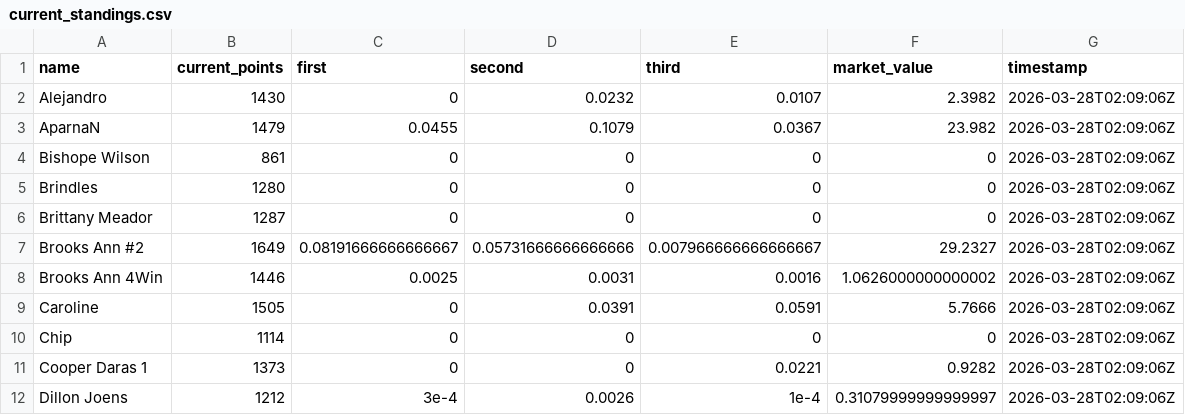
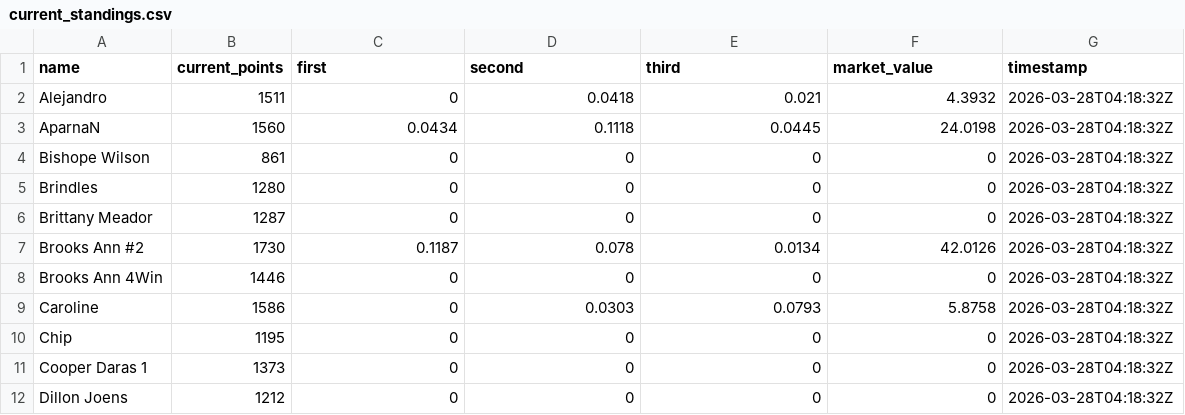
Before and after one commit to jbccre/madness, a CSV file: men/current_standings.csv, drawn as a sheet; only a part is shown; the diff covers the shown part only.

```diff
--- a/men/current_standings.csv
+++ b/men/current_standings.csv
@@ -1,12 +1,12 @@
 name,current_points,first,second,third,market_value,timestamp
-Alejandro,1430,0,0.0232,0.0107,2.3982,2026-03-28T02:09:06Z
-AparnaN,1479,0.0455,0.1079,0.0367,23.982,2026-03-28T02:09:06Z
-Bishope Wilson,861,0,0,0,0,2026-03-28T02:09:06Z
-Brindles,1280,0,0,0,0,2026-03-28T02:09:06Z
-Brittany Meador,1287,0,0,0,0,2026-03-28T02:09:06Z
-Brooks Ann #2,1649,0.08191666666666667,0.05731666666666666,0.007966666666666667,29.2327,2026-03-28T02:09:06Z
-Brooks Ann 4Win,1446,0.0025,0.0031,0.0016,1.0626000000000002,2026-03-28T02:09:06Z
-Caroline,1505,0,0.0391,0.0591,5.7666,2026-03-28T02:09:06Z
-Chip,1114,0,0,0,0,2026-03-28T02:09:06Z
-Cooper Daras 1,1373,0,0,0.0221,0.9282,2026-03-28T02:09:06Z
-Dillon Joens,1212,3e-4,0.0026,1e-4,0.31079999999999997,2026-03-28T02:09:06Z
+Alejandro,1511,0,0.0418,0.021,4.3932,2026-03-28T04:18:32Z
+AparnaN,1560,0.0434,0.1118,0.0445,24.0198,2026-03-28T04:18:32Z
+Bishope Wilson,861,0,0,0,0,2026-03-28T04:18:32Z
+Brindles,1280,0,0,0,0,2026-03-28T04:18:32Z
+Brittany Meador,1287,0,0,0,0,2026-03-28T04:18:32Z
+Brooks Ann #2,1730,0.1187,0.078,0.0134,42.0126,2026-03-28T04:18:32Z
+Brooks Ann 4Win,1446,0,0,0,0,2026-03-28T04:18:32Z
+Caroline,1586,0,0.0303,0.0793,5.8758,2026-03-28T04:18:32Z
+Chip,1195,0,0,0,0,2026-03-28T04:18:32Z
+Cooper Daras 1,1373,0,0,0,0,2026-03-28T04:18:32Z
+Dillon Joens,1212,0,0,0,0,2026-03-28T04:18:32Z
```
Also changed, not shown: 111 edited cells elsewhere in this file, men/all_standings.csv, men/gamestate.csv, 1 other file.
